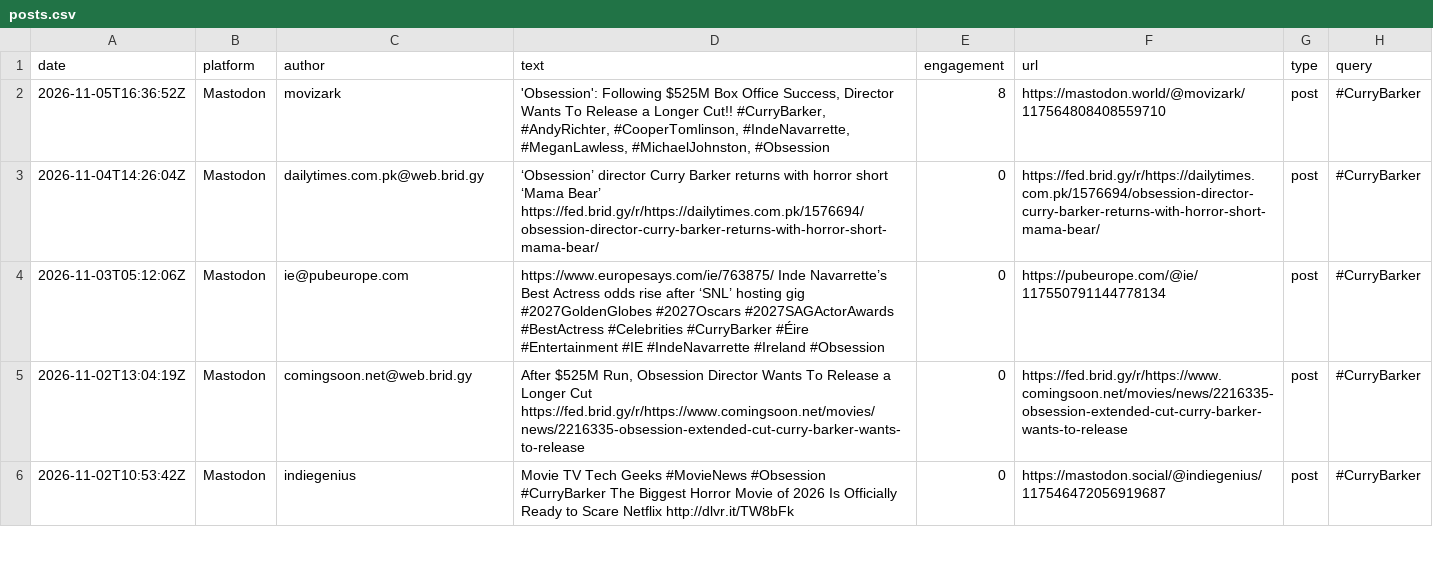
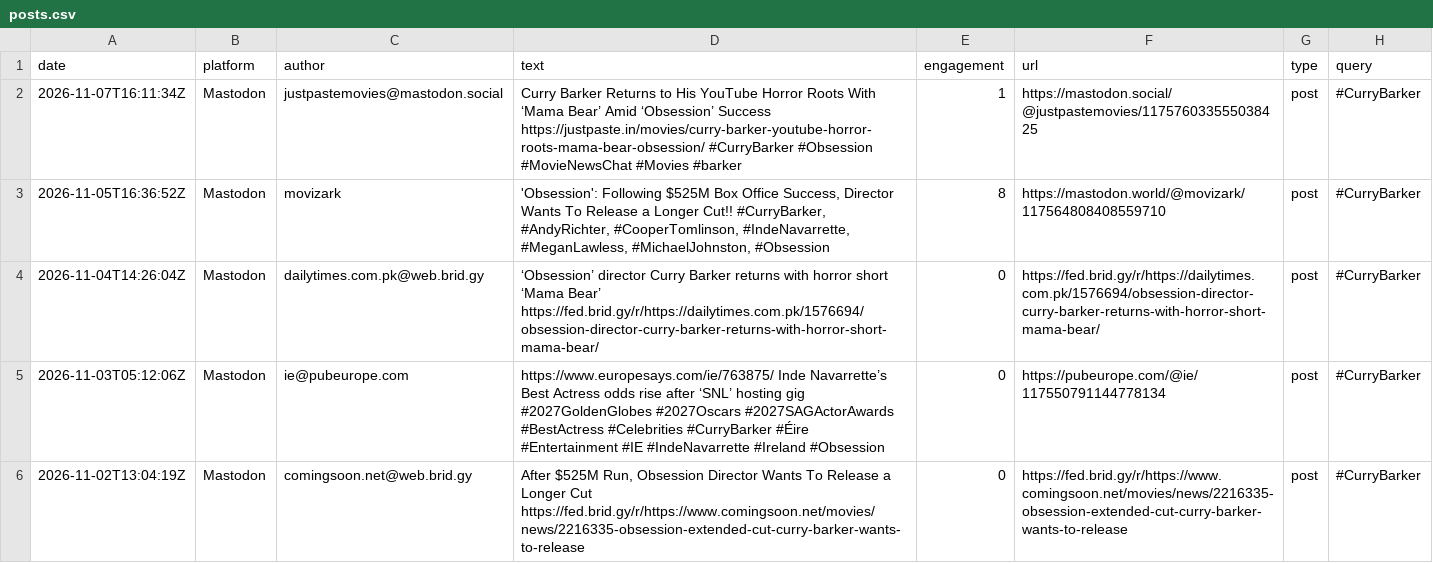
Before and after one commit to jmurphy328-code/Social-listening, a CSV file: data/obsession/posts.csv, drawn as a sheet; only a part is shown; the shorter side is filled out with more unchanged rows; the diff names each change by its address in the sheet, - before the commit and + after, or states it on an @@ line.

```diff
--- a/data/obsession/posts.csv
+++ b/data/obsession/posts.csv
+row 2: 2026-11-07T16:11:34Z | Mastodon | justpastemovies@mastodon.social | Curry Barker Returns to His YouTube Horror Roots With ‘Mama Bear’ Amid ‘Obsession’ Success https://justpaste.in/movies/curry-barker-youtube-horror-roots-mama-bear-obsession/ #CurryBarker #Obsession #MovieNewsChat #Movies #barker | 1 | https://mastodon.social/@justpastemovies/117576033555038425 | post | #CurryBarker
```
Also changed, not shown: 6 other files.
